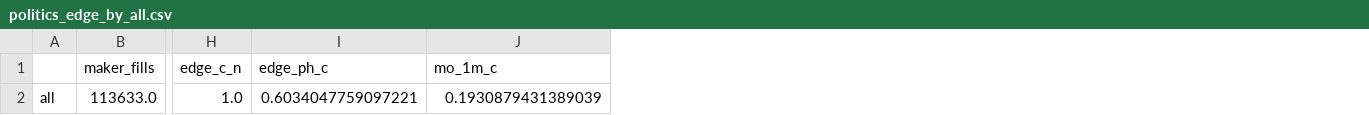
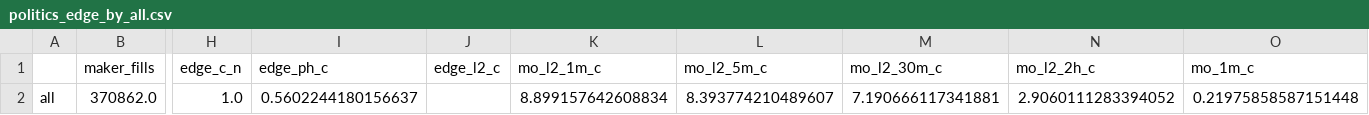
Before and after one commit to jamesdchen/MARs, a CSV file: explorations/deep_hedging_cvar/polymarket/analysis/politics/out/politics_edge_by_all.csv, drawn as a sheet; only a part is shown, gaps mark what is left out; removed rows and columns are numbered as before the commit, all else as after; rows hold the shown columns only; the diff names each change by its address in the sheet, - before the commit and + after, or states it on an @@ line.

```diff
--- a/explorations/deep_hedging_cvar/polymarket/analysis/politics/out/politics_edge_by_all.csv
+++ b/explorations/deep_hedging_cvar/polymarket/analysis/politics/out/politics_edge_by_all.csv
+column J (edge_l2_c), empty
+column K (mo_l2_1m_c), empty
+column L (mo_l2_5m_c), empty
+column M (mo_l2_30m_c), empty
+column N (mo_l2_2h_c), empty
-row 2: all | 113633.0 | 1.0 | 0.6034047759097221 | 0.1930879431389039
+row 2: all | 370862.0 | 1.0 | 0.5602244180156637 |  | 8.899157642608834 | 8.393774210489607 | 7.190666117341881 | 2.9060111283394052 | 0.21975858587151448
```
Also changed, not shown: explorations/deep_hedging_cvar/polymarket/analysis/politics/out/books_politics.csv, explorations/deep_hedging_cvar/polymarket/analysis/politics/out/politics_edge_by_category.csv, 27 other files.
